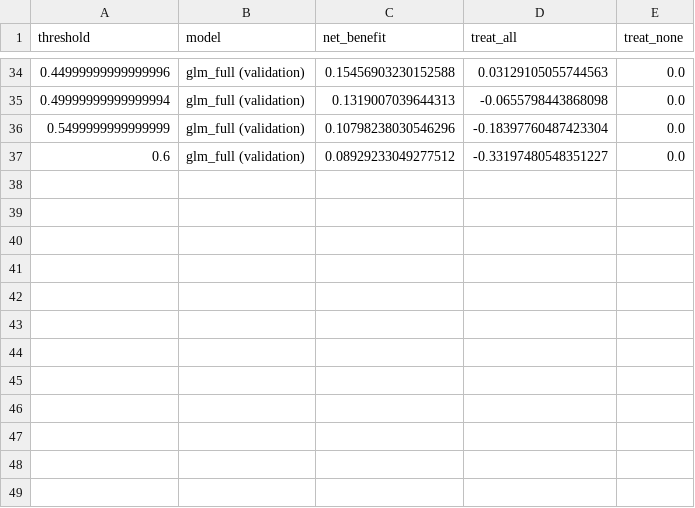
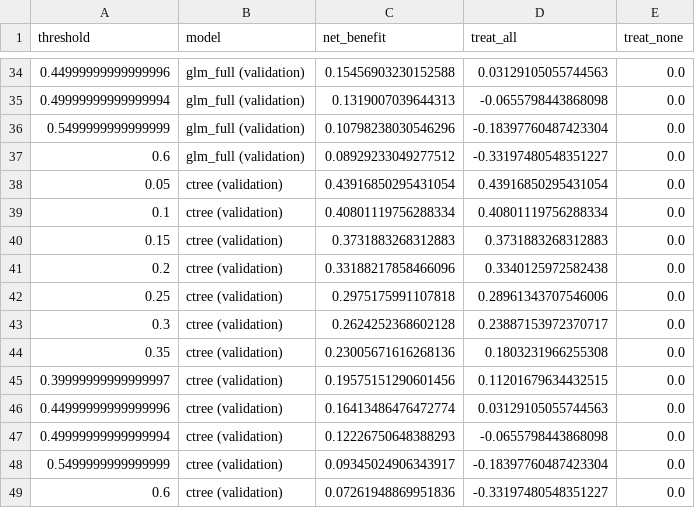
Before and after one commit to mizuy/statract, a CSV file: docs/examples/assets/pred_support/table_dca.csv, drawn as a sheet; only a part is shown, gaps mark what is left out.

```diff
--- a/docs/examples/assets/pred_support/table_dca.csv
+++ b/docs/examples/assets/pred_support/table_dca.csv
@@ -37 +37,13 @@ threshold,model,net_benefit,treat_all,treat_none
 0.6,glm_full (validation),0.08929233049277512,-0.33197480548351227,0.0
+0.05,ctree (validation),0.43916850295431054,0.43916850295431054,0.0
+0.1,ctree (validation),0.40801119756288334,0.40801119756288334,0.0
+0.15,ctree (validation),0.3731883268312883,0.3731883268312883,0.0
+0.2,ctree (validation),0.33188217858466096,0.3340125972582438,0.0
+0.25,ctree (validation),0.2975175991107818,0.28961343707546006,0.0
+0.3,ctree (validation),0.2624252368602128,0.23887153972370717,0.0
+0.35,ctree (validation),0.23005671616268136,0.1803231966255308,0.0
+0.39999999999999997,ctree (validation),0.19575151290601456,0.11201679634432515,0.0
+0.44999999999999996,ctree (validation),0.16413486476472774,0.03129105055744563,0.0
+0.49999999999999994,ctree (validation),0.12226750648388293,-0.0655798443868098,0.0
+0.5499999999999999,ctree (validation),0.09345024906343917,-0.18397760487423304,0.0
+0.6,ctree (validation),0.07261948869951836,-0.33197480548351227,0.0
```
Also changed, not shown: docs/examples/assets/pred_support/table_calibration.csv, 18 other files.
